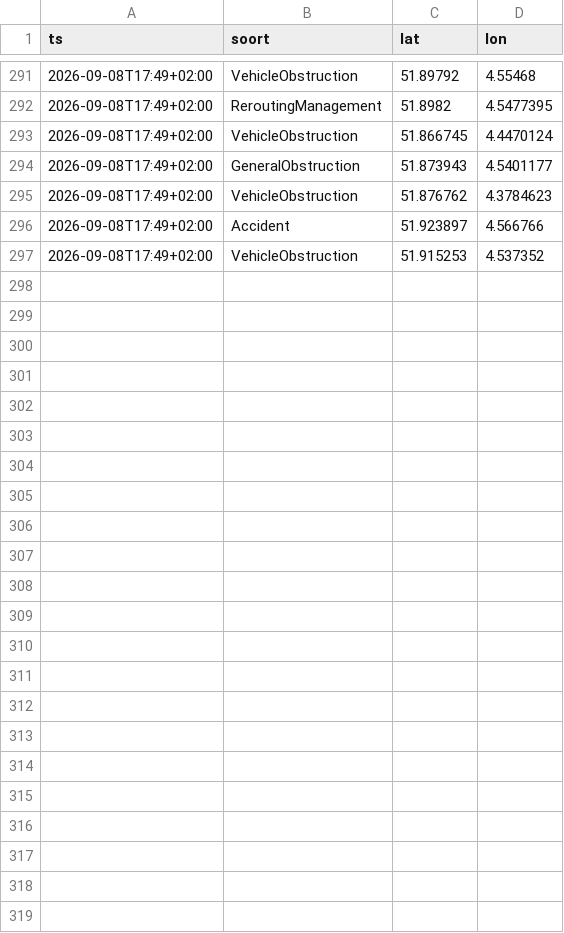
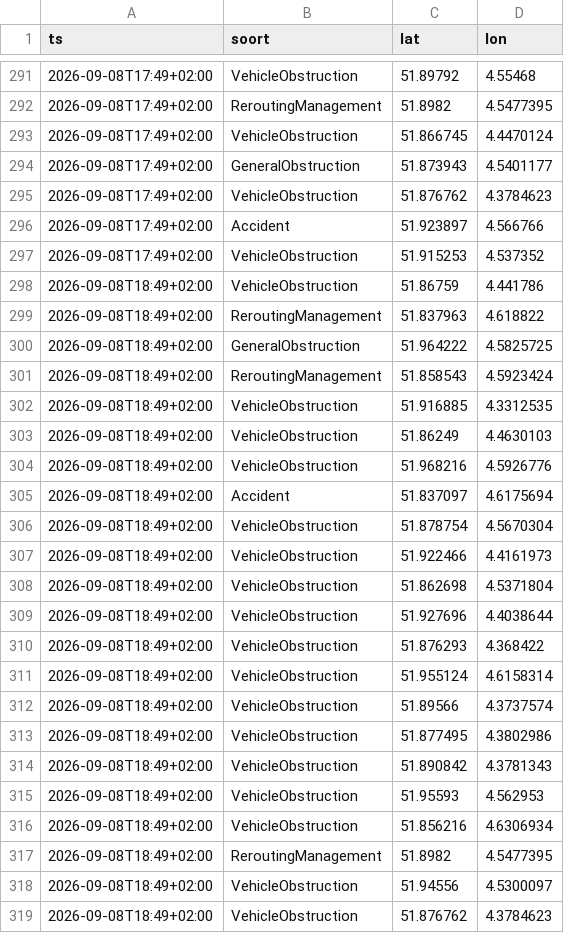
Before and after one commit to RoberR1990/MapsRotterdam, a CSV file: incidenten/2026-09-08.csv, drawn as a sheet; only a part is shown, gaps mark what is left out; the diff names each change by its address in the sheet, - before the commit and + after, or states it on an @@ line.

```diff
--- a/incidenten/2026-09-08.csv
+++ b/incidenten/2026-09-08.csv
+row 298: 2026-09-08T18:49+02:00 | VehicleObstruction | 51.86759 | 4.441786
+row 299: 2026-09-08T18:49+02:00 | ReroutingManagement | 51.837963 | 4.618822
+row 300: 2026-09-08T18:49+02:00 | GeneralObstruction | 51.964222 | 4.5825725
+row 301: 2026-09-08T18:49+02:00 | ReroutingManagement | 51.858543 | 4.5923424
+row 302: 2026-09-08T18:49+02:00 | VehicleObstruction | 51.916885 | 4.3312535
+row 303: 2026-09-08T18:49+02:00 | VehicleObstruction | 51.86249 | 4.4630103
+row 304: 2026-09-08T18:49+02:00 | VehicleObstruction | 51.968216 | 4.5926776
+row 305: 2026-09-08T18:49+02:00 | Accident | 51.837097 | 4.6175694
+row 306: 2026-09-08T18:49+02:00 | VehicleObstruction | 51.878754 | 4.5670304
+row 307: 2026-09-08T18:49+02:00 | VehicleObstruction | 51.922466 | 4.4161973
+row 308: 2026-09-08T18:49+02:00 | VehicleObstruction | 51.862698 | 4.5371804
+row 309: 2026-09-08T18:49+02:00 | VehicleObstruction | 51.927696 | 4.4038644
+row 310: 2026-09-08T18:49+02:00 | VehicleObstruction | 51.876293 | 4.368422
+row 311: 2026-09-08T18:49+02:00 | VehicleObstruction | 51.955124 | 4.6158314
+row 312: 2026-09-08T18:49+02:00 | VehicleObstruction | 51.89566 | 4.3737574
+row 313: 2026-09-08T18:49+02:00 | VehicleObstruction | 51.877495 | 4.3802986
+row 314: 2026-09-08T18:49+02:00 | VehicleObstruction | 51.890842 | 4.3781343
+row 315: 2026-09-08T18:49+02:00 | VehicleObstruction | 51.95593 | 4.562953
+row 316: 2026-09-08T18:49+02:00 | VehicleObstruction | 51.856216 | 4.6306934
+row 317: 2026-09-08T18:49+02:00 | ReroutingManagement | 51.8982 | 4.5477395
+row 318: 2026-09-08T18:49+02:00 | VehicleObstruction | 51.94556 | 4.5300097
+row 319: 2026-09-08T18:49+02:00 | VehicleObstruction | 51.876762 | 4.3784623
```
Also changed, not shown: weer/rotterdam.csv, 3 other files.
